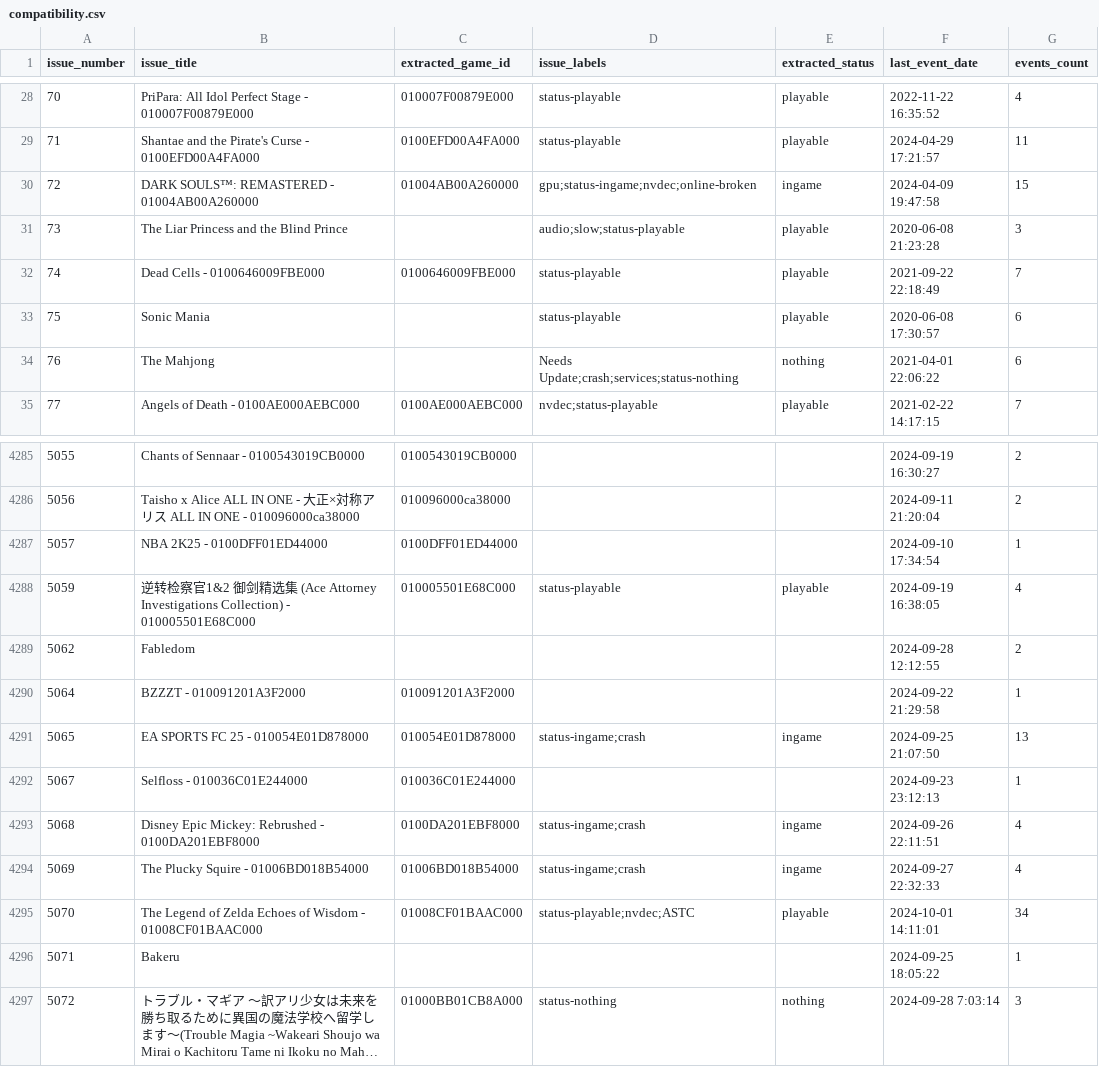
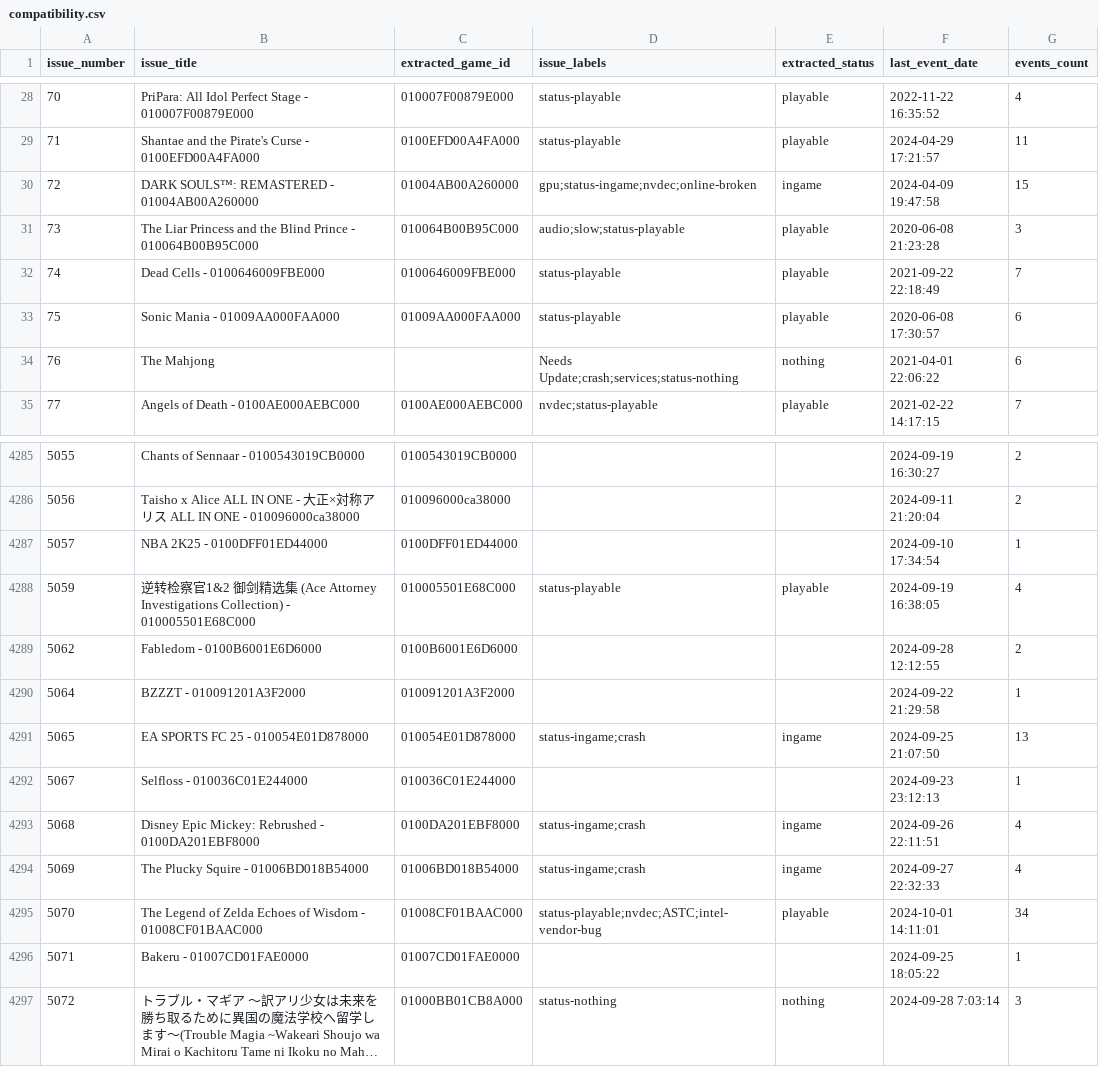
Before and after one commit to williansti/Ryujinx, a CSV file: docs/compatibility.csv, drawn as a sheet; only a part is shown, gaps mark what is left out; long unchanged cells end in …; the diff names each change by its address in the sheet, - before the commit and + after, or states it on an @@ line.

Commit message:
add a couple missing title IDs

```diff
--- a/docs/compatibility.csv
+++ b/docs/compatibility.csv
-B31 (issue_title): …Blind Prince
+B31 (issue_title): …Blind Prince - 010064B00B95C000
-C31 (extracted_game_id): (empty)
+C31 (extracted_game_id): 010064B00B95C000
-B33 (issue_title): Sonic Mania
+B33 (issue_title): Sonic Mania - 01009AA000FAA000
-C33 (extracted_game_id): (empty)
+C33 (extracted_game_id): 01009AA000FAA000
-B4289 (issue_title): Fabledom
+B4289 (issue_title): Fabledom - 0100B6001E6D6000
-C4289 (extracted_game_id): (empty)
+C4289 (extracted_game_id): 0100B6001E6D6000
-D4295 (issue_labels): status-playable;nvdec;ASTC
+D4295 (issue_labels): status-playable;nvdec;ASTC;intel-vendor-bug
-B4296 (issue_title): Bakeru
+B4296 (issue_title): Bakeru - 01007CD01FAE0000
-C4296 (extracted_game_id): (empty)
+C4296 (extracted_game_id): 01007CD01FAE0000
```
